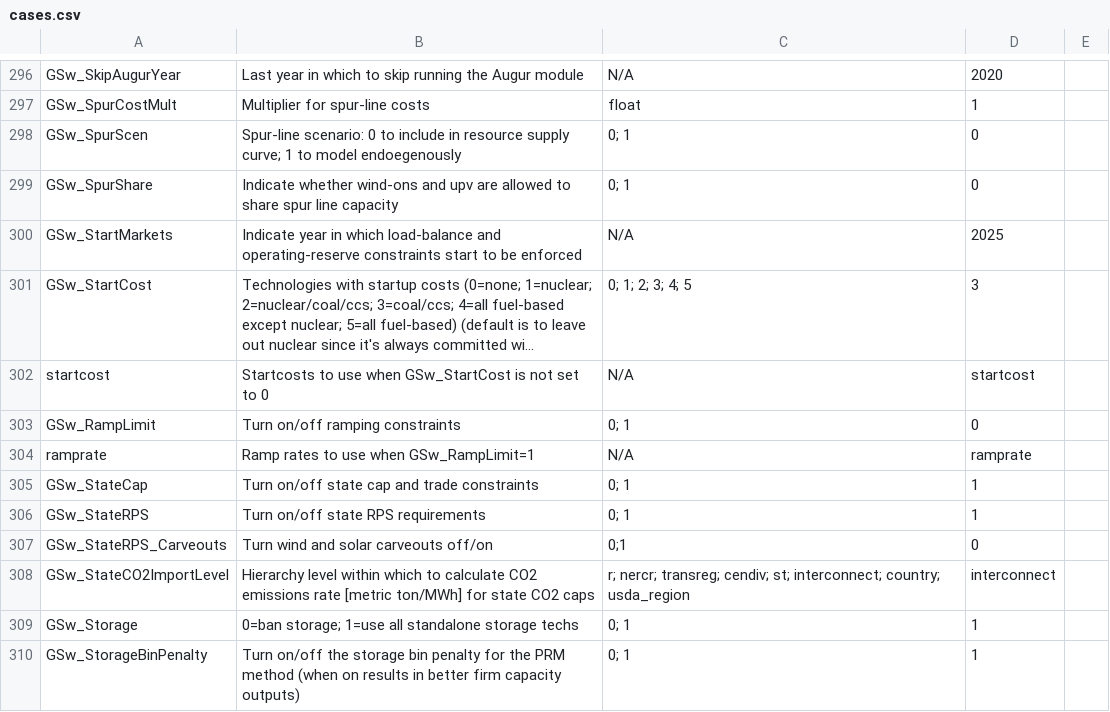
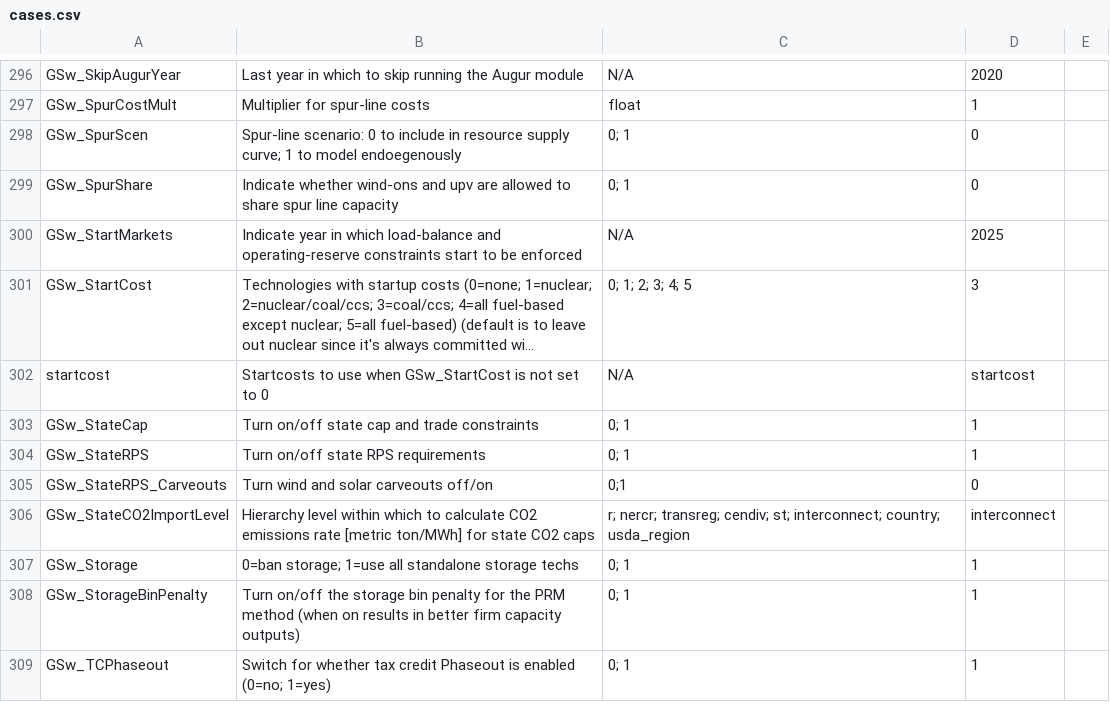
Before and after one commit to NREL/ReEDS-2.0, a CSV file: cases.csv, drawn as a sheet; only a part is shown, gaps mark what is left out; the shorter side is filled out with more unchanged rows; long unchanged cells end in …; the diff names each change by its address in the sheet, - before the commit and + after, or states it on an @@ line.

```diff
--- a/cases.csv
+++ b/cases.csv
-row 303: GSw_RampLimit | Turn on/off ramping constraints | 0; 1 | 0
-row 304: ramprate | Ramp rates to use when GSw_RampLimit=1 | N/A | ramprate
```
Also changed, not shown: cases_utahtest.csv, runfiles.csv, 4 other files.
